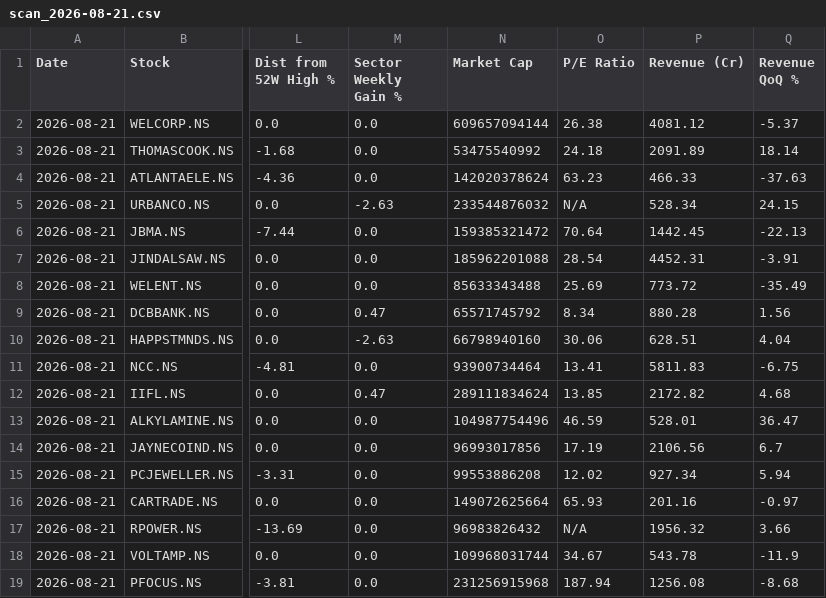
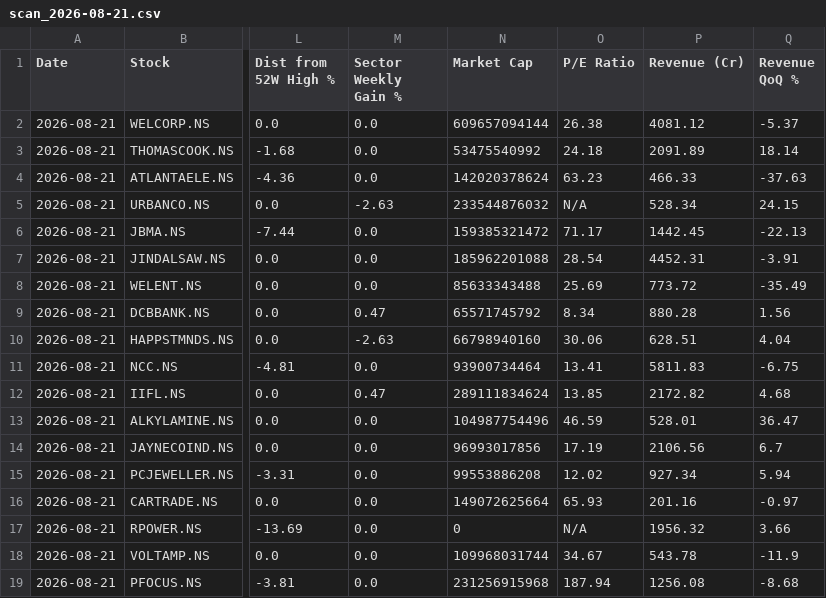
Before and after one commit to abhinandanrssb-lgtm/momentum-scanner, a CSV file: output/scan_2026-08-21.csv, drawn as a sheet; only a part is shown, gaps mark what is left out; the diff names each change by its address in the sheet, - before the commit and + after, or states it on an @@ line.

```diff
--- a/output/scan_2026-08-21.csv
+++ b/output/scan_2026-08-21.csv
-O6 (P/E Ratio): 70.64
+O6 (P/E Ratio): 71.17
-N17 (Market Cap): 96983826432
+N17 (Market Cap): 0
```
